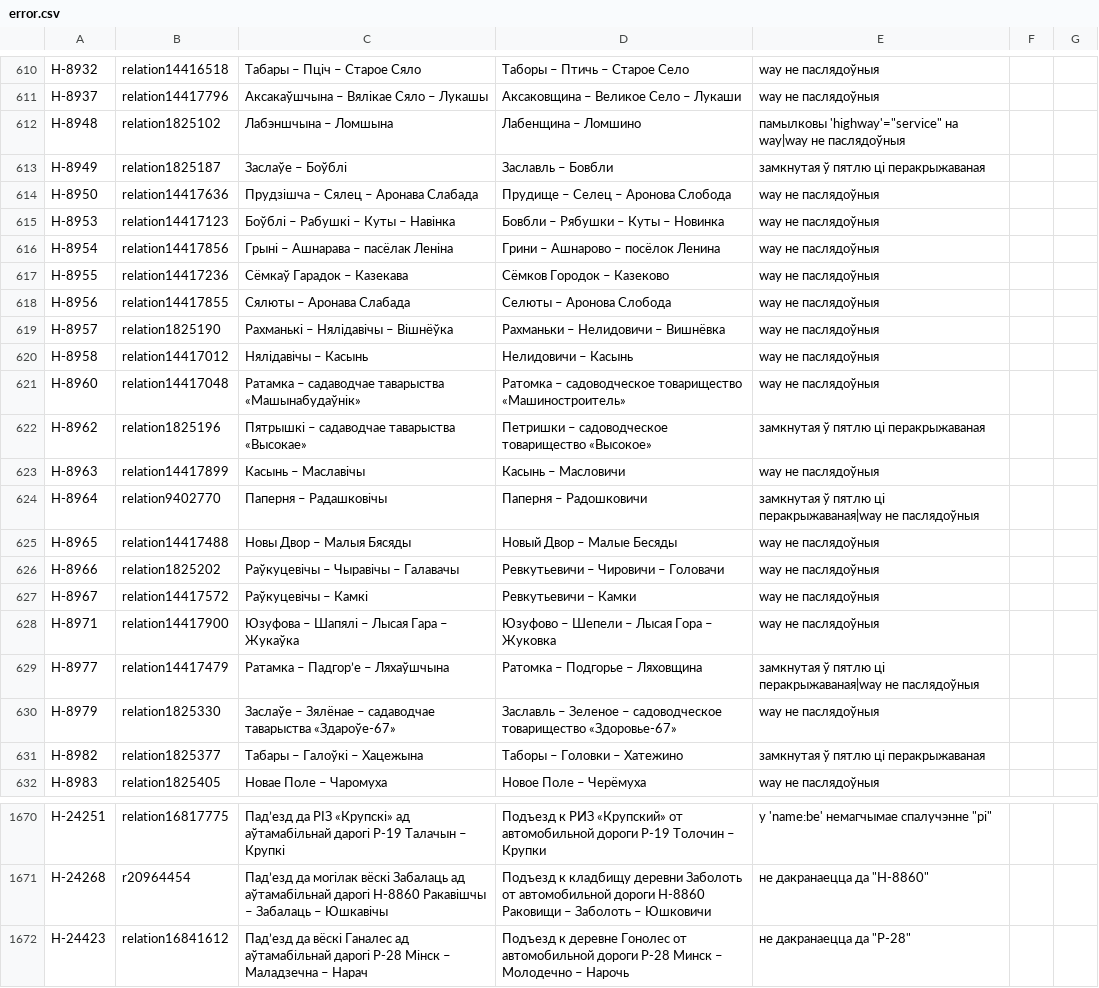
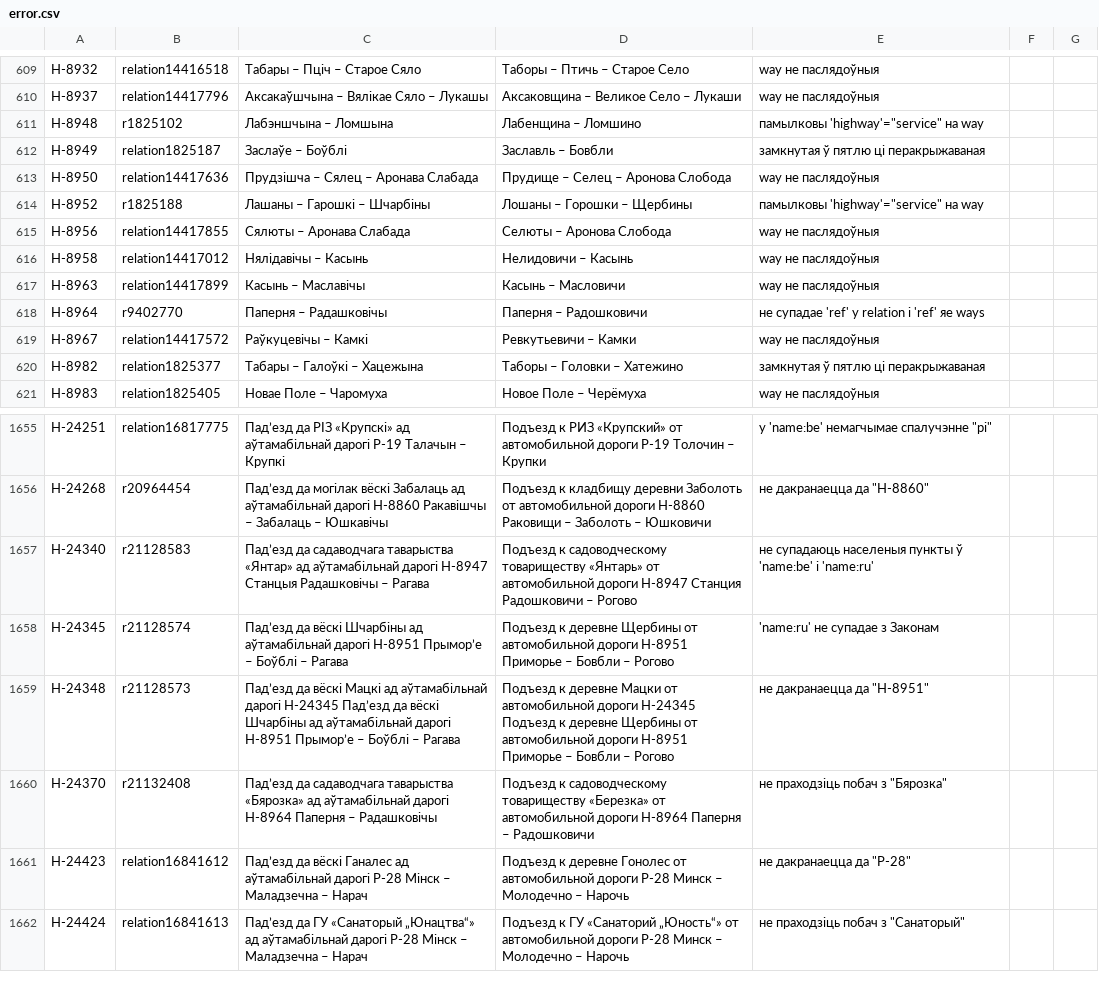
Before and after one commit to lidacity/osm-validator, a CSV file: docs/error.csv, drawn as a sheet; only a part is shown, gaps mark what is left out; the shorter side is filled out with more unchanged rows; the diff covers the shown part only.

```diff
--- a/docs/error.csv
+++ b/docs/error.csv
@@ -611,21 +610,11 @@
 Н-8937;relation14417796;Аксакаўшчына – Вялікае Сяло – Лукашы;Аксаковщина – Великое Село – Лукаши;way не паслядоўныя
-Н-8948;relation1825102;Лабэншчына – Ломшына;Лабенщина – Ломшино;памылковы 'highway'="service" на way|way не паслядоўныя
+Н-8948;r1825102;Лабэншчына – Ломшына;Лабенщина – Ломшино;памылковы 'highway'="service" на way
 Н-8949;relation1825187;Заслаўе – Боўблі;Заславль – Бовбли;замкнутая ў пятлю ці перакрыжаваная
 Н-8950;relation14417636;Прудзішча – Сялец – Аронава Слабада;Прудище – Селец – Аронова Слобода;way не паслядоўныя
-Н-8953;relation14417123;Боўблі – Рабушкі – Куты – Навінка;Бовбли – Рябушки – Куты – Новинка;way не паслядоўныя
-Н-8954;relation14417856;Грыні – Ашнарава – пасёлак Леніна;Грини – Ашнарово – посёлок Ленина;way не паслядоўныя
-Н-8955;relation14417236;Сёмкаў Гарадок – Казекава;Сёмков Городок – Казеково;way не паслядоўныя
+Н-8952;r1825188;Лашаны – Гарошкі – Шчарбіны;Лошаны – Горошки – Щербины;памылковы 'highway'="service" на way
 Н-8956;relation14417855;Сялюты – Аронава Слабада;Селюты – Аронова Слобода;way не паслядоўныя
-Н-8957;relation1825190;Рахманькі – Нялідавічы – Вішнёўка;Рахманьки – Нелидовичи – Вишнёвка;way не паслядоўныя
 Н-8958;relation14417012;Нялідавічы – Касынь;Нелидовичи – Касынь;way не паслядоўныя
-Н-8960;relation14417048;Ратамка – садаводчае таварыства «Машынабудаўнік»;Ратомка – садоводческое товарищество «Машиностроитель»;way не паслядоўныя
-Н-8962;relation1825196;Пятрышкі – садаводчае таварыства «Высокае»;Петришки – садоводческое товарищество «Высокое»;замкнутая ў пятлю ці перакрыжаваная
 Н-8963;relation14417899;Касынь – Маславічы;Касынь – Масловичи;way не паслядоўныя
-Н-8964;relation9402770;Паперня – Радашковічы;Паперня – Радошковичи;замкнутая ў пятлю ці перакрыжаваная|way не паслядоўныя
-Н-8965;relation14417488;Новы Двор – Малыя Бясяды;Новый Двор – Малые Бесяды;way не паслядоўныя
-Н-8966;relation1825202;Раўкуцевічы – Чыравічы – Галавачы;Ревкутьевичи – Чировичи – Головачи;way не паслядоўныя
+Н-8964;r9402770;Паперня – Радашковічы;Паперня – Радошковичи;не супадае 'ref' у relation і 'ref' яе ways
 Н-8967;relation14417572;Раўкуцевічы – Камкі;Ревкутьевичи – Камки;way не паслядоўныя
-Н-8971;relation14417900;Юзуфова – Шапялі – Лысая Гара – Жукаўка;Юзуфово – Шепели – Лысая Гора – Жуковка;way не паслядоўныя
-Н-8977;relation14417479;Ратамка – Падгорʼе – Ляхаўшчына;Ратомка – Подгорье – Ляховщина;замкнутая ў пятлю ці перакрыжаваная|way не паслядоўныя
-Н-8979;relation1825330;Заслаўе – Зялёнае – садаводчае таварыства «Здароўе-67»;Заславль – Зеленое – садоводческое товарищество «Здоровье-67»;way не паслядоўныя
 Н-8982;relation1825377;Табары – Галоўкі – Хацежына;Таборы – Головки – Хатежино;замкнутая ў пятлю ці перакрыжаваная
@@ -1672,2 +1657,6 @@
 Н-24268;r20964454;Падʼезд да могілак вёскі Забалаць ад аўтамабільнай дарогі Н-8860 Ракавішчы – Забалаць – Юшкавічы;Подъезд к кладбищу деревни Заболоть от автомобильной дороги Н-8860 Раковищи – Заболоть – Юшковичи;не дакранаецца да "Н-8860"
+Н-24340;r21128583;Падʼезд да садаводчага таварыства «Янтар» ад аўтамабільнай дарогі Н-8947 Станцыя Радашковічы – Рагава;Подъезд к садоводческому товариществу «Янтарь» от автомобильной дороги Н-8947 Станция Радошковичи – Рогово;не супадаюць населеныя пункты ў 'name:be' і 'name:ru'
+Н-24345;r21128574;Падʼезд да вёскі Шчарбіны ад аўтамабільнай дарогі Н-8951 Прыморʼе – Боўблі – Рагава;Подъезд к деревне Щербины от автомобильной дороги Н-8951 Приморье – Бовбли – Рогово;'name:ru' не супадае з Законам
+Н-24348;r21128573;Падʼезд да вёскі Мацкі ад аўтамабільнай дарогі Н-24345 Падʼезд да вёскі Шчарбіны ад аўтамабільнай дарогі Н-8951 Прыморʼе – Боўблі – Рагава;Подъезд к деревне Мацки от автомобильной дороги Н-24345 Подъезд к деревне Щербины от автомобильной дороги Н-8951 Приморье – Бовбли – Рогово;не дакранаецца да "Н-8951"
+Н-24370;r21132408;Падʼезд да садаводчага таварыства «Бярозка» ад аўтамабільнай дарогі Н-8964 Паперня – Радашковічы;Подъезд к садоводческому товариществу «Березка» от автомобильной дороги Н-8964 Паперня – Радошковичи;не праходзіць побач з "Бярозка"
 Н-24423;relation16841612;Падʼезд да вёскі Ганалес ад аўтамабільнай дарогі Р-28 Мінск – Маладзечна – Нарач;Подъезд к деревне Гонолес от автомобильной дороги Р-28 Минск – Молодечно – Нарочь;не дакранаецца да "Р-28"
```
Also changed, not shown: 5 added rows, 10 removed rows and 4 edited cells elsewhere in this file, 12 other files.
